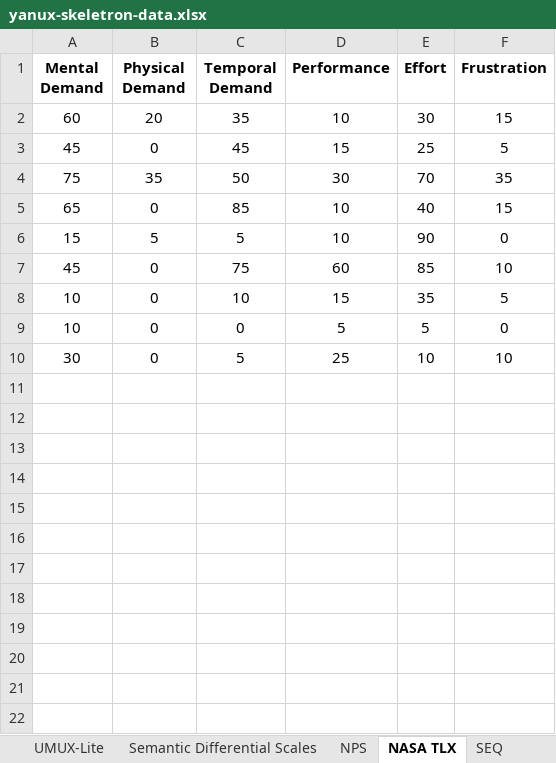
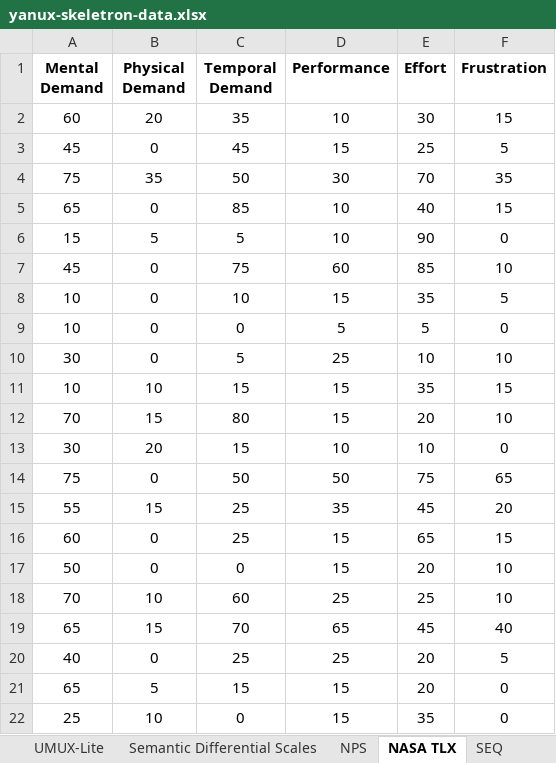
Before and after one commit to YanuX-Framework/YanuX-Cruncher, an Excel workbook: data/userstudies/yanux-skeletron-data.xlsx, sheet NASA TLX, drawn as a sheet; values as stored, in another font and other column widths than the file's, no borders; charts and pictures not drawn; the diff names each change by its address in the sheet, - before the commit and + after, or states it on an @@ line.

```diff
--- a/data/userstudies/yanux-skeletron-data.xlsx (sheet NASA TLX)
+++ b/data/userstudies/yanux-skeletron-data.xlsx (sheet NASA TLX)
+row 11: 10 | 10 | 15 | 15 | 35 | 15
+row 12: 70 | 15 | 80 | 15 | 20 | 10
+row 13: 30 | 20 | 15 | 10 | 10 | 0
+row 14: 75 | 0 | 50 | 50 | 75 | 65
+row 15: 55 | 15 | 25 | 35 | 45 | 20
+row 16: 60 | 0 | 25 | 15 | 65 | 15
+row 17: 50 | 0 | 0 | 15 | 20 | 10
+row 18: 70 | 10 | 60 | 25 | 25 | 10
+row 19: 65 | 15 | 70 | 65 | 45 | 40
+row 20: 40 | 0 | 25 | 25 | 20 | 5
+row 21: 65 | 5 | 15 | 15 | 20 | 0
+row 22: 25 | 10 | 0 | 15 | 35 | 0
```
Also changed, not shown: sheet Full, sheet Exercises Raw, sheet SEQ, sheet NASA TLX Raw, sheet Questionnaire, sheet Questionnaire Raw, 6 more sheets, formulas that keep their value, 1 other file.
